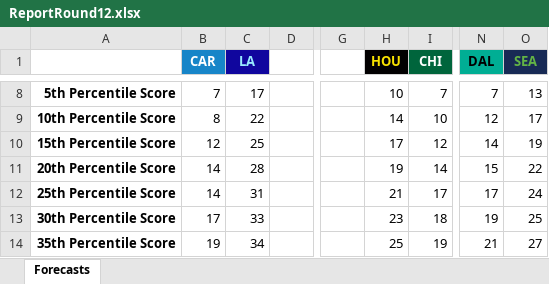
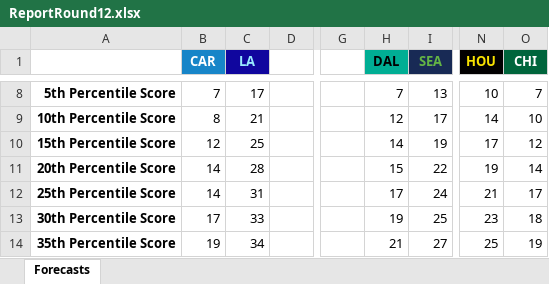
Before and after one commit to JoeJimFlood/SportPredictifier, an Excel workbook: seasons/RugbyUnion/MajorLeagueRugby/2024/forecasts/ReportRound12.xlsx, sheet Forecasts, drawn as a sheet; only a part is shown, gaps mark what is left out; values as stored, in another font and other column widths than the file's, no borders; the diff covers the shown part only; the diff names each change by its address in the sheet, - before the commit and + after, or states it on an @@ line.

```diff
--- a/seasons/RugbyUnion/MajorLeagueRugby/2024/forecasts/ReportRound12.xlsx (sheet Forecasts)
+++ b/seasons/RugbyUnion/MajorLeagueRugby/2024/forecasts/ReportRound12.xlsx (sheet Forecasts)
-H1: HOU
+H1: DAL
@@ H1 fill: #020001 → #00AE94, text colour: #F9E200 → black @@
-I1: CHI
+I1: SEA
@@ I1 fill: #00653C → #182A55, text colour: #FFFFFF → #63B445 @@
-N1: DAL
+N1: HOU
@@ N1 fill: #00AE94 → #020001, text colour: black → #F9E200 @@
-O1: SEA
+O1: CHI
@@ O1 fill: #182A55 → #00653C, text colour: #63B445 → #FFFFFF @@
-H8 (DAL): 10
+H8 (DAL): 7
-I8 (SEA): 7
+I8 (SEA): 13
-N8 (HOU): 7
+N8 (HOU): 10
-O8 (CHI): 13
+O8 (CHI): 7
-C9 (LA): 22
+C9 (LA): 21
-H9 (DAL): 14
+H9 (DAL): 12
-I9 (SEA): 10
+I9 (SEA): 17
-N9 (HOU): 12
+N9 (HOU): 14
-O9 (CHI): 17
+O9 (CHI): 10
-H10 (DAL): 17
+H10 (DAL): 14
-I10 (SEA): 12
+I10 (SEA): 19
-N10 (HOU): 14
+N10 (HOU): 17
-O10 (CHI): 19
+O10 (CHI): 12
-H11 (DAL): 19
+H11 (DAL): 15
-I11 (SEA): 14
+I11 (SEA): 22
-N11 (HOU): 15
+N11 (HOU): 19
-O11 (CHI): 22
+O11 (CHI): 14
-H12 (DAL): 21
+H12 (DAL): 17
-I12 (SEA): 17
+I12 (SEA): 24
-N12 (HOU): 17
+N12 (HOU): 21
-O12 (CHI): 24
+O12 (CHI): 17
-H13 (DAL): 23
+H13 (DAL): 19
-I13 (SEA): 18
+I13 (SEA): 25
-N13 (HOU): 19
+N13 (HOU): 23
-O13 (CHI): 25
+O13 (CHI): 18
-H14 (DAL): 25
+H14 (DAL): 21
-I14 (SEA): 19
+I14 (SEA): 27
-N14 (HOU): 21
+N14 (HOU): 25
-O14 (CHI): 27
+O14 (CHI): 19
```
Also changed, not shown: 79 edited cells elsewhere in this sheet, seasons/RugbyUnion/MajorLeagueRugby/2024/forecasts/ReportRound10.xlsx, seasons/RugbyUnion/MajorLeagueRugby/2024/forecasts/ReportRound3.xlsx, 42 other files.
